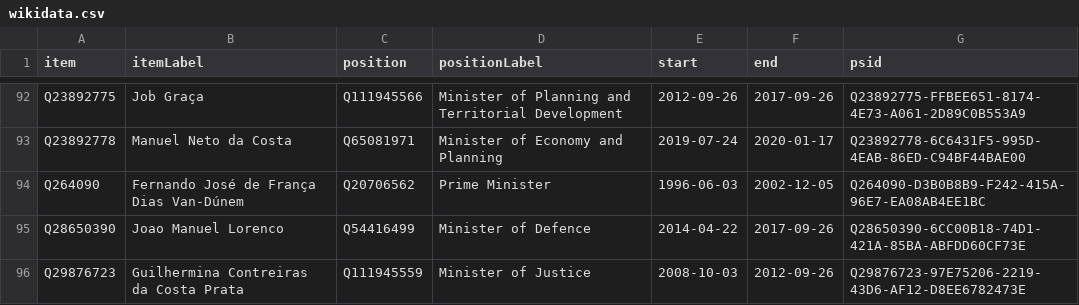
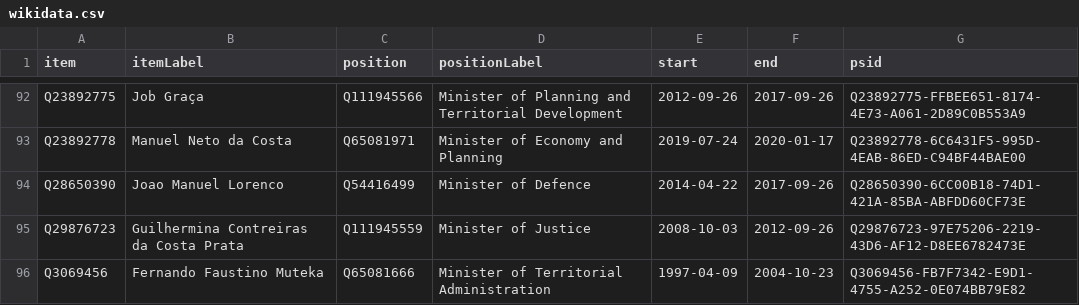
Before and after one commit to every-politician-scrapers/angola, a CSV file: sources/cpssa/wikidata.csv, drawn as a sheet; only a part is shown, gaps mark what is left out; the shorter side is filled out with more unchanged rows; the diff names each change by its address in the sheet, - before the commit and + after, or states it on an @@ line.

Commit message:
Compare external sources to Wikidata

```diff
--- a/sources/cpssa/wikidata.csv
+++ b/sources/cpssa/wikidata.csv
-row 94: Q264090 | Fernando José de França Dias Van-Dúnem | Q20706562 | Prime Minister | 1996-06-03 | 2002-12-05 | Q264090-D3B0B8B9-F242-415A-96E7-EA08AB4EE1BC
```
Also changed, not shown: sources/cpssa/diff.csv, sources/prime-minister/wikidata.csv, 2 other files.
